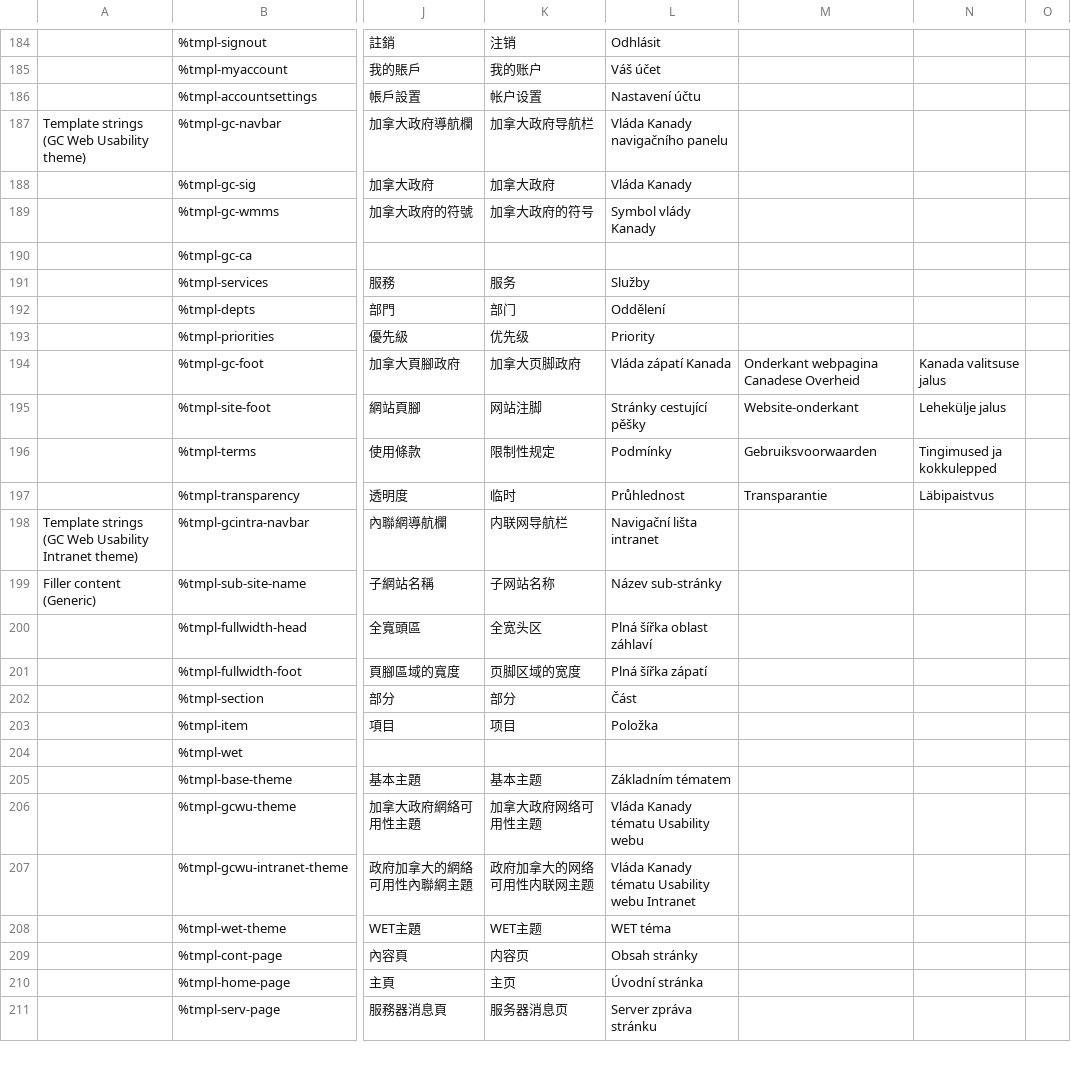
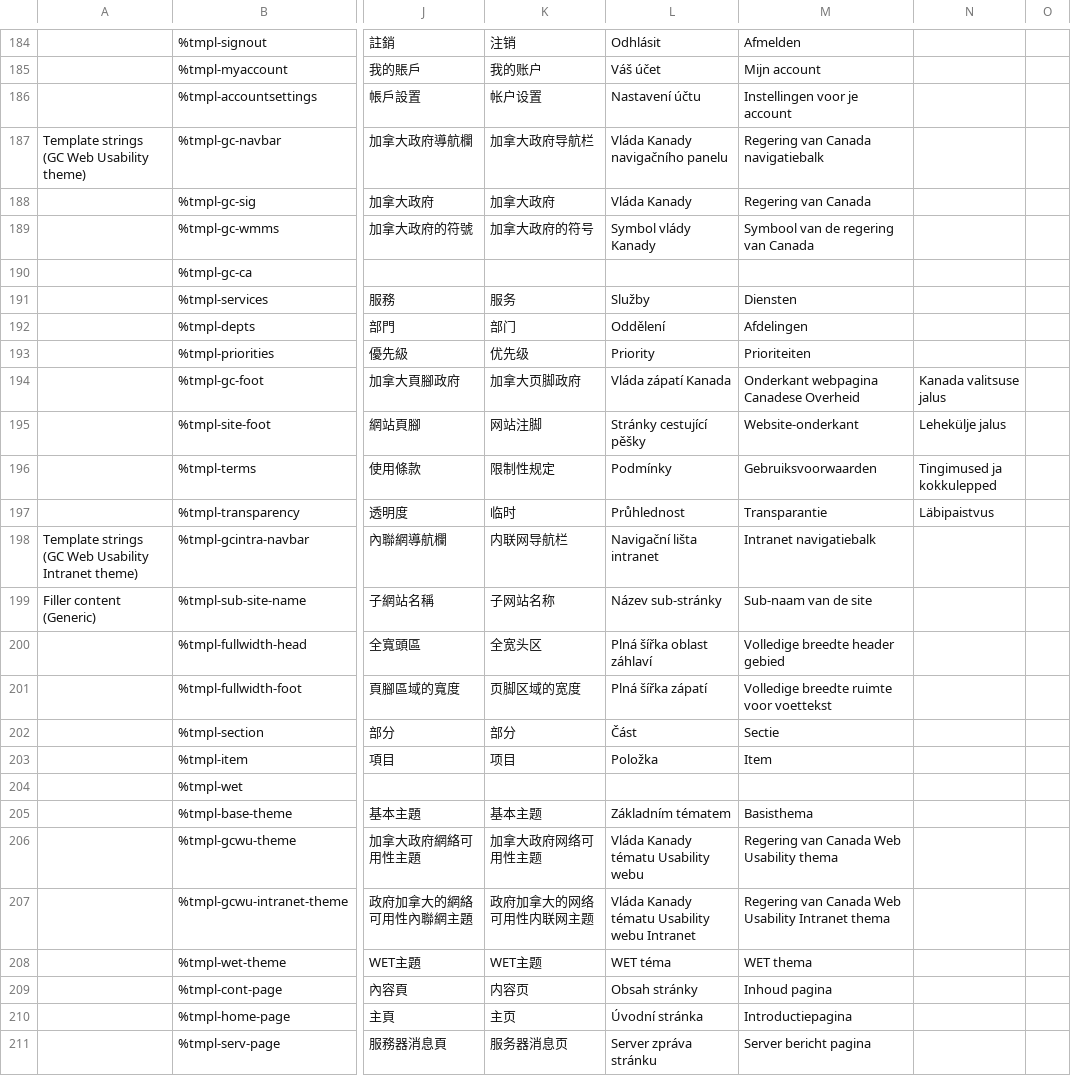
Before and after one commit to wet-boew/wet-boew, a CSV file: src/js/i18n/i18n.csv, drawn as a sheet; only a part is shown, gaps mark what is left out; the diff covers the shown part only; the diff names each change by its address in the sheet, - before the commit and + after, or states it on an @@ line.

```diff
--- a/src/js/i18n/i18n.csv
+++ b/src/js/i18n/i18n.csv
-M184: (empty)
+M184: Afmelden
-M185: (empty)
+M185: Mijn account
-M186: (empty)
+M186: Instellingen voor je account
-M187: (empty)
+M187: Regering van Canada navigatiebalk
-M188: (empty)
+M188: Regering van Canada
-M189: (empty)
+M189: Symbool van de regering van Canada
-M191: (empty)
+M191: Diensten
-M192: (empty)
+M192: Afdelingen
-M193: (empty)
+M193: Prioriteiten
-M198: (empty)
+M198: Intranet navigatiebalk
-M199: (empty)
+M199: Sub-naam van de site
-M200: (empty)
+M200: Volledige breedte header gebied
-M201: (empty)
+M201: Volledige breedte ruimte voor voettekst
-M202: (empty)
+M202: Sectie
-M203: (empty)
+M203: Item
-M205: (empty)
+M205: Basisthema
-M206: (empty)
+M206: Regering van Canada Web Usability thema
-M207: (empty)
+M207: Regering van Canada Web Usability Intranet thema
-M208: (empty)
+M208: WET thema
-M209: (empty)
+M209: Inhoud pagina
-M210: (empty)
+M210: Introductiepagina
-M211: (empty)
+M211: Server bericht pagina
```
Also changed, not shown: 118 edited cells elsewhere in this file.
